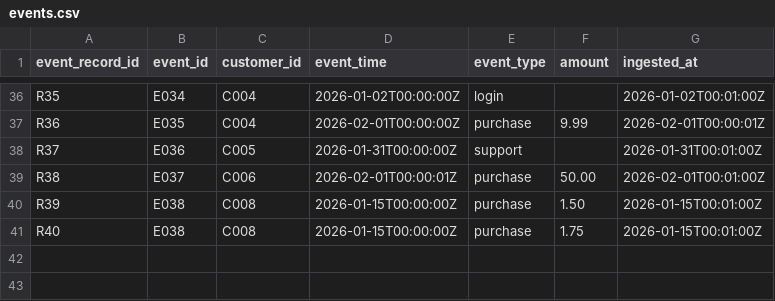
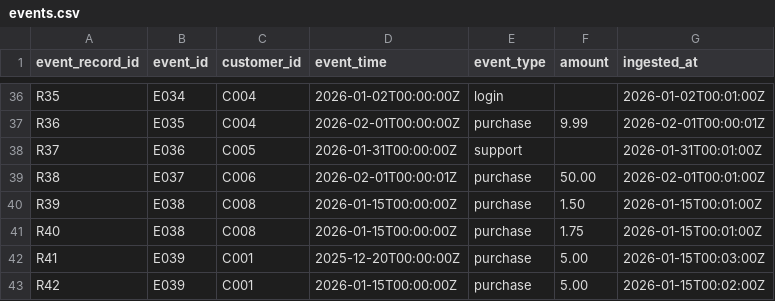
Before and after one commit to shanny2022/DYNAMOPROJECT, a CSV file: DynamoProject/dynamo-94ded35-data-processing-and-etl/task/environment/data/events.csv, drawn as a sheet; only a part is shown, gaps mark what is left out; the diff names each change by its address in the sheet, - before the commit and + after, or states it on an @@ line.

```diff
--- a/DynamoProject/dynamo-94ded35-data-processing-and-etl/task/environment/data/events.csv
+++ b/DynamoProject/dynamo-94ded35-data-processing-and-etl/task/environment/data/events.csv
+row 42: R41 | E039 | C001 | 2025-12-20T00:00:00Z | purchase | 5.00 | 2026-01-15T00:03:00Z
+row 43: R42 | E039 | C001 | 2026-01-15T00:00:00Z | purchase | 5.00 | 2026-01-15T00:02:00Z
```
Also changed, not shown: 5 other files.
